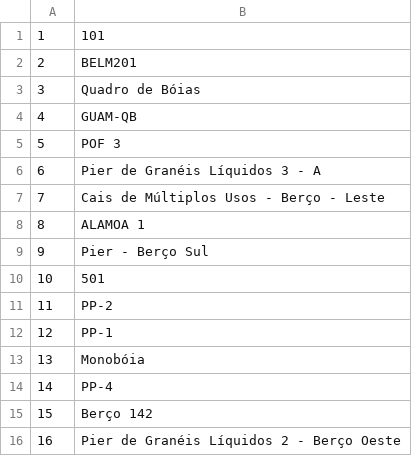
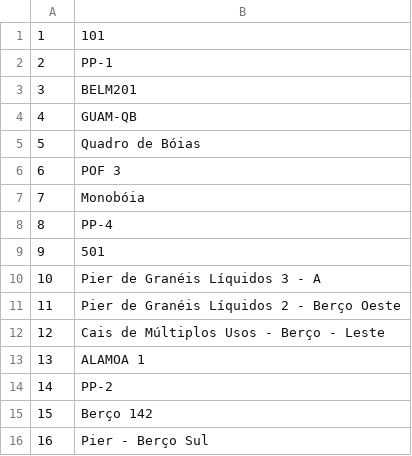
Before and after one commit to MattyGaryuu/PPC---Projeto-dataset, a CSV file: Project1/dicts/berco.csv, drawn as a sheet.

```diff
--- a/Project1/dicts/berco.csv
+++ b/Project1/dicts/berco.csv
@@ -1,16 +1,16 @@
 1,101
-2,BELM201
-3,"Quadro de Bóias"
+2,PP-1
+3,BELM201
 4,GUAM-QB
-5,"POF 3"
-6,"Pier de Granéis Líquidos 3 - A"
-7,"Cais de Múltiplos Usos - Berço - Leste"
-8,"ALAMOA 1"
-9,"Pier - Berço Sul"
-10,501
-11,PP-2
-12,PP-1
-13,"Monobóia"
-14,PP-4
+5,"Quadro de Bóias"
+6,"POF 3"
+7,"Monobóia"
+8,PP-4
+9,501
+10,"Pier de Granéis Líquidos 3 - A"
+11,"Pier de Granéis Líquidos 2 - Berço Oeste"
+12,"Cais de Múltiplos Usos - Berço - Leste"
+13,"ALAMOA 1"
+14,PP-2
 15,"Berço 142"
-16,"Pier de Granéis Líquidos 2 - Berço Oeste"
+16,"Pier - Berço Sul"
```
Also changed, not shown: Project1/dataset_00_sem_virg_final.csv, Project1/dicts/portoatracacao.csv, 6 other files.
